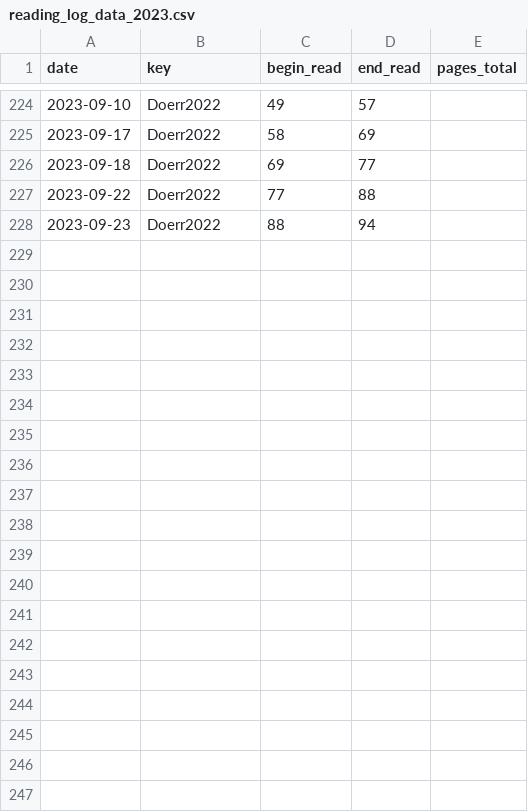
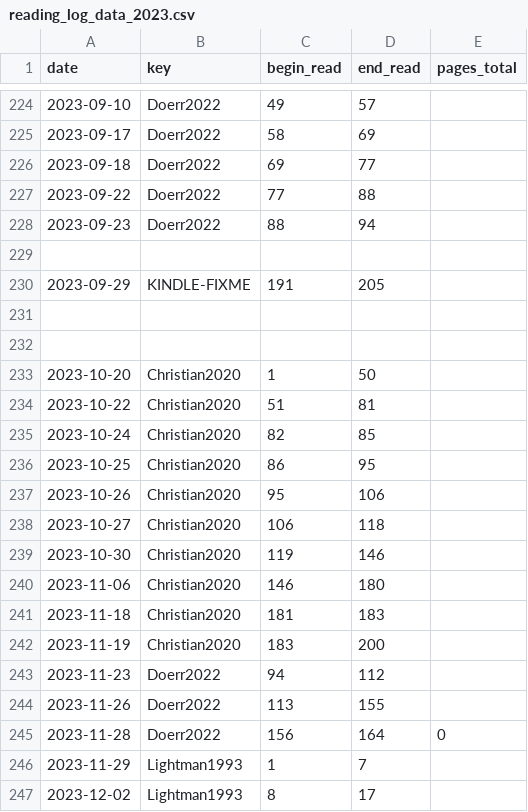
Before and after one commit to gpaumier/reading-log, a CSV file: reading_log_data_2023.csv, drawn as a sheet; only a part is shown, gaps mark what is left out; the diff covers the shown part only; the diff names each change by its address in the sheet, - before the commit and + after, or states it on an @@ line.

```diff
--- a/reading_log_data_2023.csv
+++ b/reading_log_data_2023.csv
+row 229: (empty)
+row 230: 2023-09-29 | KINDLE-FIXME | 191 | 205
+row 231: (empty)
+row 232: (empty)
+row 233: 2023-10-20 | Christian2020 | 1 | 50
+row 234: 2023-10-22 | Christian2020 | 51 | 81
+row 235: 2023-10-24 | Christian2020 | 82 | 85
+row 236: 2023-10-25 | Christian2020 | 86 | 95
+row 237: 2023-10-26 | Christian2020 | 95 | 106
+row 238: 2023-10-27 | Christian2020 | 106 | 118
+row 239: 2023-10-30 | Christian2020 | 119 | 146
+row 240: 2023-11-06 | Christian2020 | 146 | 180
+row 241: 2023-11-18 | Christian2020 | 181 | 183
+row 242: 2023-11-19 | Christian2020 | 183 | 200
+row 243: 2023-11-23 | Doerr2022 | 94 | 112
+row 244: 2023-11-26 | Doerr2022 | 113 | 155
+row 245: 2023-11-28 | Doerr2022 | 156 | 164 | 0
+row 246: 2023-11-29 | Lightman1993 | 1 | 7
+row 247: 2023-12-02 | Lightman1993 | 8 | 17
```
Also changed, not shown: 26 added rows elsewhere in this file, 1 other file.
